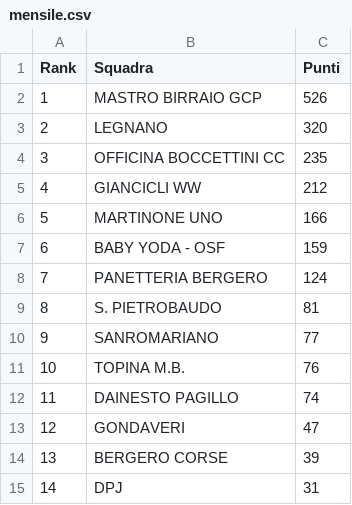
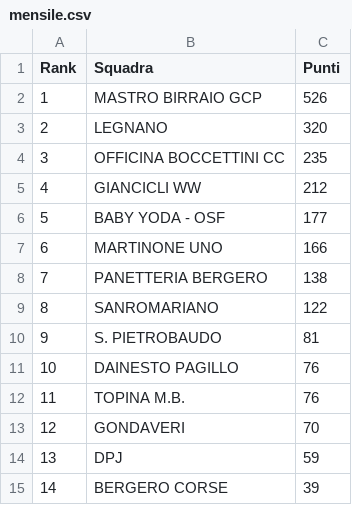
Before and after one commit to ciclismoreale/ciclismoreale.github.io, a CSV file: data/mensile.csv, drawn as a sheet; removed rows and columns are numbered as before the commit, all else as after; the diff names each change by its address in the sheet, - before the commit and + after, or states it on an @@ line.

```diff
--- a/data/mensile.csv
+++ b/data/mensile.csv
+row 6: 5 | BABY YODA - OSF | 177
@@ column A (Rank) renumbered between rows 7 and 15 @@
-row 7: 6 | BABY YODA - OSF | 159
-C8 (Punti): 124
+C8 (Punti): 138
+row 9: 8 | SANROMARIANO | 122
-row 10: 9 | SANROMARIANO | 77
+row 11: 10 | DAINESTO PAGILLO | 76
-row 12: 11 | DAINESTO PAGILLO | 74
-C13 (Punti): 47
+C13 (Punti): 70
+row 14: 13 | DPJ | 59
-row 15: 14 | DPJ | 31
```
Also changed, not shown: data/cqranking_riders.csv, data/totale.csv, 11 other files.
